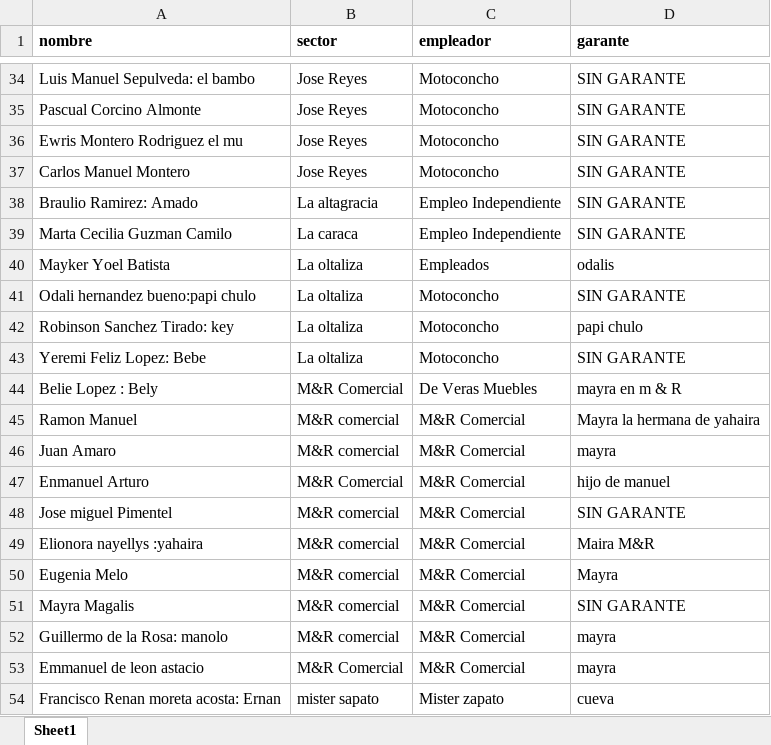
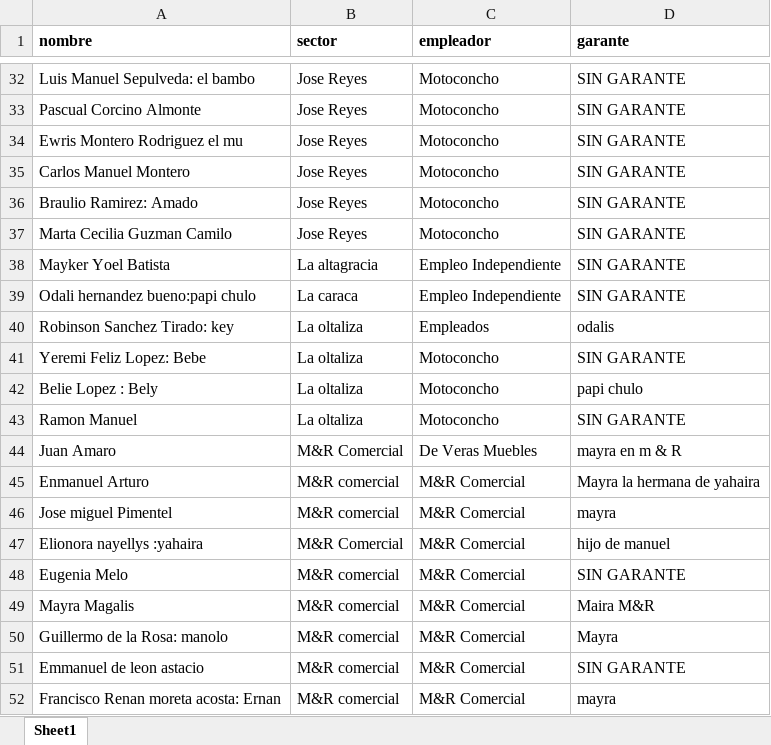
Before and after one commit to Adelson-org/utilitario, an Excel workbook: Clientes buenos.xlsx, sheet Sheet1, drawn as a sheet; only a part is shown, gaps mark what is left out; values as stored, in another font and other column widths than the file's, no borders; addresses are those after the commit; the diff covers the shown part only; the diff names each change by its address in the sheet, - before the commit and + after, or states it on an @@ line.

```diff
--- a/Clientes buenos.xlsx (sheet Sheet1)
+++ b/Clientes buenos.xlsx (sheet Sheet1)
-B36 (sector): La altagracia
+B36 (sector): Jose Reyes
-C36:C37 (empleador): Empleo Independiente
+C36:C37 (empleador): Motoconcho
-B37 (sector): La caraca
+B37 (sector): Jose Reyes
-B38 (sector): La oltaliza
+B38 (sector): La altagracia
-C38 (empleador): Empleados
+C38 (empleador): Empleo Independiente
-D38 (garante): odalis
+D38 (garante): SIN GARANTE
-B39 (sector): La oltaliza
+B39 (sector): La caraca
-C39 (empleador): Motoconcho
+C39 (empleador): Empleo Independiente
-C40 (empleador): Motoconcho
+C40 (empleador): Empleados
-D40 (garante): papi chulo
+D40 (garante): odalis
-B42 (sector): M&R Comercial
+B42 (sector): La oltaliza
-C42 (empleador): De Veras Muebles
+C42 (empleador): Motoconcho
-D42 (garante): mayra en m & R
+D42 (garante): papi chulo
-B43 (sector): M&R comercial
+B43 (sector): La oltaliza
-C43 (empleador): M&R Comercial
+C43 (empleador): Motoconcho
-D43 (garante): Mayra la hermana de yahaira
+D43 (garante): SIN GARANTE
-B44 (sector): M&R comercial
+B44 (sector): M&R Comercial
-C44 (empleador): M&R Comercial
+C44 (empleador): De Veras Muebles
-D44 (garante): mayra
+D44 (garante): mayra en m & R
-B45 (sector): M&R Comercial
+B45 (sector): M&R comercial
-D45 (garante): hijo de manuel
+D45 (garante): Mayra la hermana de yahaira
-D46 (garante): SIN GARANTE
+D46 (garante): mayra
-B47 (sector): M&R comercial
+B47 (sector): M&R Comercial
-D47 (garante): Maira M&R
+D47 (garante): hijo de manuel
-D48 (garante): Mayra
+D48 (garante): SIN GARANTE
-D49 (garante): SIN GARANTE
+D49 (garante): Maira M&R
-D50 (garante): mayra
+D50 (garante): Mayra
-B51 (sector): M&R Comercial
+B51 (sector): M&R comercial
-D51 (garante): mayra
+D51 (garante): SIN GARANTE
-B52 (sector): mister sapato
+B52 (sector): M&R comercial
-C52 (empleador): Mister zapato
+C52 (empleador): M&R Comercial
-D52 (garante): cueva
+D52 (garante): mayra
```
Also changed, not shown: 2 added rows, 2 removed rows and 53 edited cells elsewhere in this sheet, Contabilidad/contabilidad.xlsx, perdida.xlsx, 10 other files.
